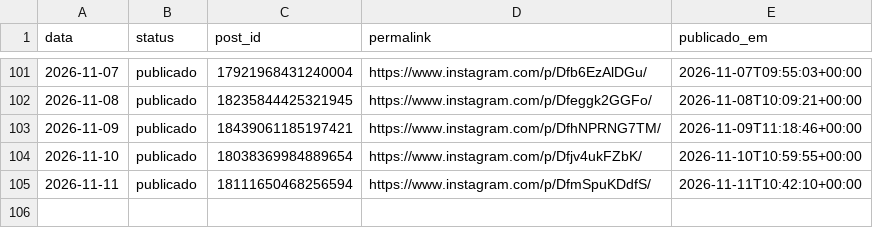
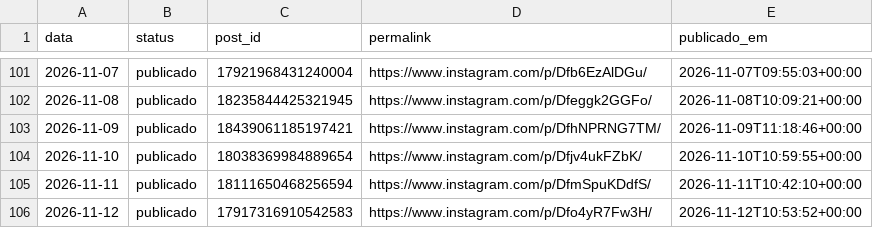
Before and after one commit to joelsongsilva/publicacao_instagram_md, a CSV file: logs/publicados.csv, drawn as a sheet; only a part is shown, gaps mark what is left out; the diff names each change by its address in the sheet, - before the commit and + after, or states it on an @@ line.

```diff
--- a/logs/publicados.csv
+++ b/logs/publicados.csv
+row 106: 2026-11-12 | publicado | 17917316910542583 | https://www.instagram.com/p/Dfo4yR7Fw3H/ | 2026-11-12T10:53:52+00:00
```
